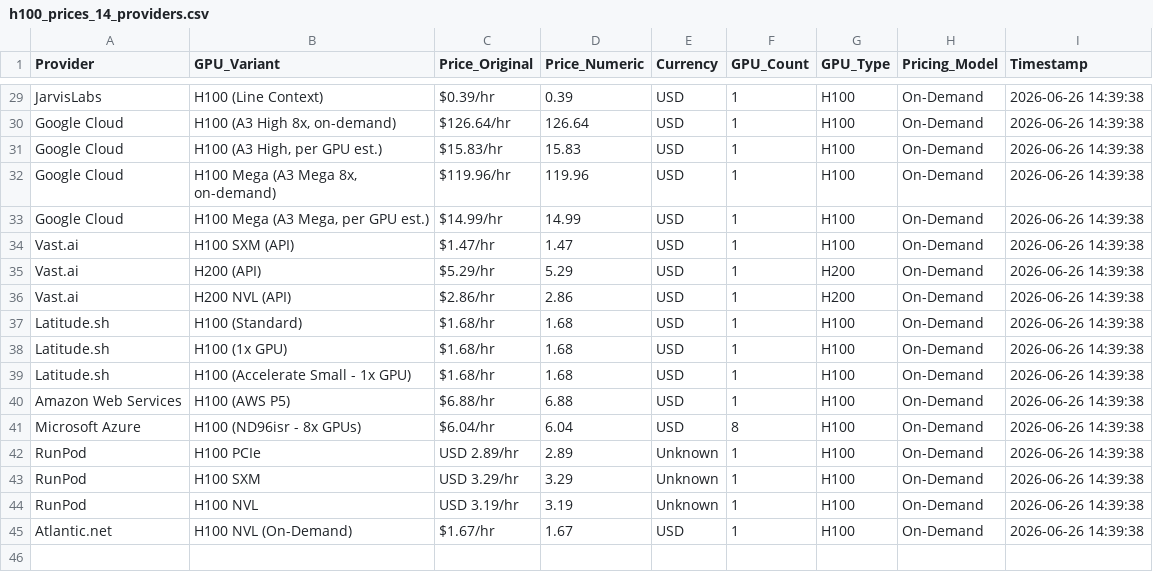
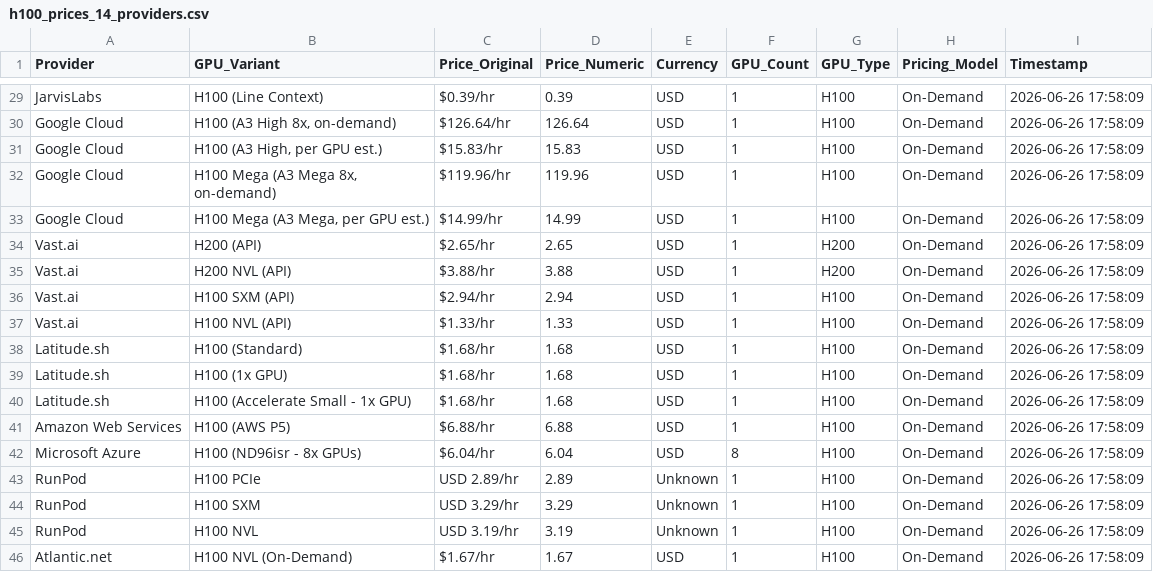
Before and after one commit to 0x0shephard/bot, a CSV file: h100_prices_14_providers.csv, drawn as a sheet; only a part is shown, gaps mark what is left out; addresses are those after the commit; the diff covers the shown part only; the diff names each change by its address in the sheet, - before the commit and + after, or states it on an @@ line.

```diff
--- a/h100_prices_14_providers.csv
+++ b/h100_prices_14_providers.csv
-I29:I35 (Timestamp): 2026-06-26 14:39:38
+I29:I35 (Timestamp): 2026-06-26 17:58:09
-B34 (GPU_Variant): H100 SXM (API)
+B34 (GPU_Variant): H200 (API)
-C34 (Price_Original): $1.47/hr
+C34 (Price_Original): $2.65/hr
-D34 (Price_Numeric): 1.47
+D34 (Price_Numeric): 2.65
-G34 (GPU_Type): H100
+G34 (GPU_Type): H200
-B35 (GPU_Variant): H200 (API)
+B35 (GPU_Variant): H200 NVL (API)
-C35 (Price_Original): $5.29/hr
+C35 (Price_Original): $3.88/hr
-D35 (Price_Numeric): 5.29
+D35 (Price_Numeric): 3.88
+row 36: Vast.ai | H100 SXM (API) | $2.94/hr | 2.94 | USD | 1 | H100 | On-Demand | 2026-06-26 17:58:09
-B37 (GPU_Variant): H200 NVL (API)
+B37 (GPU_Variant): H100 NVL (API)
-C37 (Price_Original): $2.86/hr
+C37 (Price_Original): $1.33/hr
-D37 (Price_Numeric): 2.86
+D37 (Price_Numeric): 1.33
-G37 (GPU_Type): H200
+G37 (GPU_Type): H100
-I37:I46 (Timestamp): 2026-06-26 14:39:38
+I37:I46 (Timestamp): 2026-06-26 17:58:09
```
Also changed, not shown: 27 edited cells elsewhere in this file, gpu_index_history.csv, gpu_prices_normalized.csv, 14 other files.
